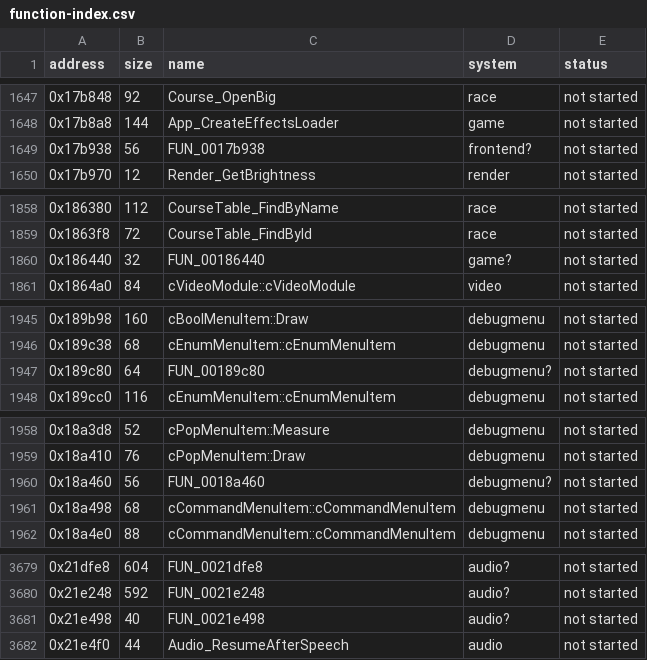
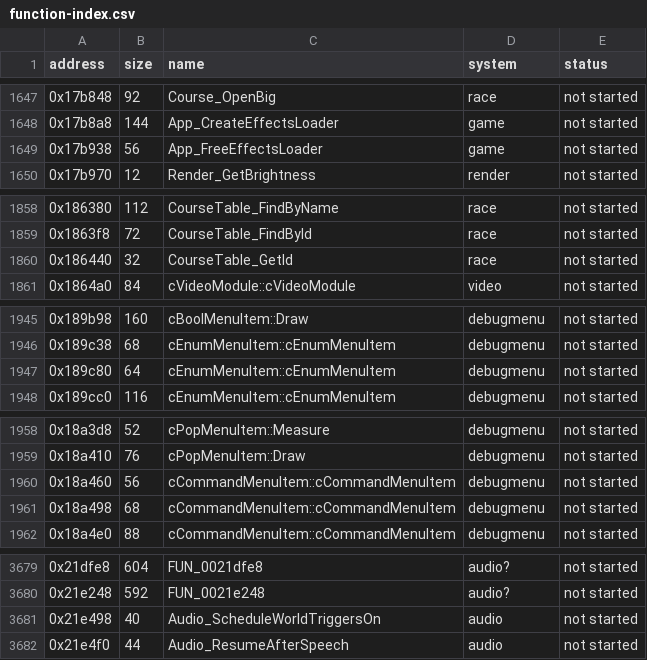
Before and after one commit to ed-slopper/SSX-TRICKY-RUST-REWRITE, a CSV file: tricky-rs/docs/function-index.csv, drawn as a sheet; only a part is shown, gaps mark what is left out; the diff covers the shown part only.

```diff
--- a/tricky-rs/docs/function-index.csv
+++ b/tricky-rs/docs/function-index.csv
@@ -1648,3 +1648,3 @@ address,size,name,system,status
 0x17b8a8,144,App_CreateEffectsLoader,game,not started
-0x17b938,56,FUN_0017b938,frontend?,not started
+0x17b938,56,App_FreeEffectsLoader,game,not started
 0x17b970,12,Render_GetBrightness,render,not started
@@ -1859,3 +1859,3 @@ address,size,name,system,status
 0x1863f8,72,CourseTable_FindById,race,not started
-0x186440,32,FUN_00186440,game?,not started
+0x186440,32,CourseTable_GetId,race,not started
 0x1864a0,84,cVideoModule::cVideoModule,video,not started
@@ -1946,3 +1946,3 @@ address,size,name,system,status
 0x189c38,68,cEnumMenuItem::cEnumMenuItem,debugmenu,not started
-0x189c80,64,FUN_00189c80,debugmenu?,not started
+0x189c80,64,cEnumMenuItem::cEnumMenuItem,debugmenu,not started
 0x189cc0,116,cEnumMenuItem::cEnumMenuItem,debugmenu,not started
@@ -1959,3 +1959,3 @@ address,size,name,system,status
 0x18a410,76,cPopMenuItem::Draw,debugmenu,not started
-0x18a460,56,FUN_0018a460,debugmenu?,not started
+0x18a460,56,cCommandMenuItem::cCommandMenuItem,debugmenu,not started
 0x18a498,68,cCommandMenuItem::cCommandMenuItem,debugmenu,not started
@@ -3680,3 +3680,3 @@ address,size,name,system,status
 0x21e248,592,FUN_0021e248,audio?,not started
-0x21e498,40,FUN_0021e498,audio?,not started
+0x21e498,40,Audio_ScheduleWorldTriggersOn,audio,not started
 0x21e4f0,44,Audio_ResumeAfterSpeech,audio,not started
```
Also changed, not shown: 56 edited cells elsewhere in this file, 11 other files.
